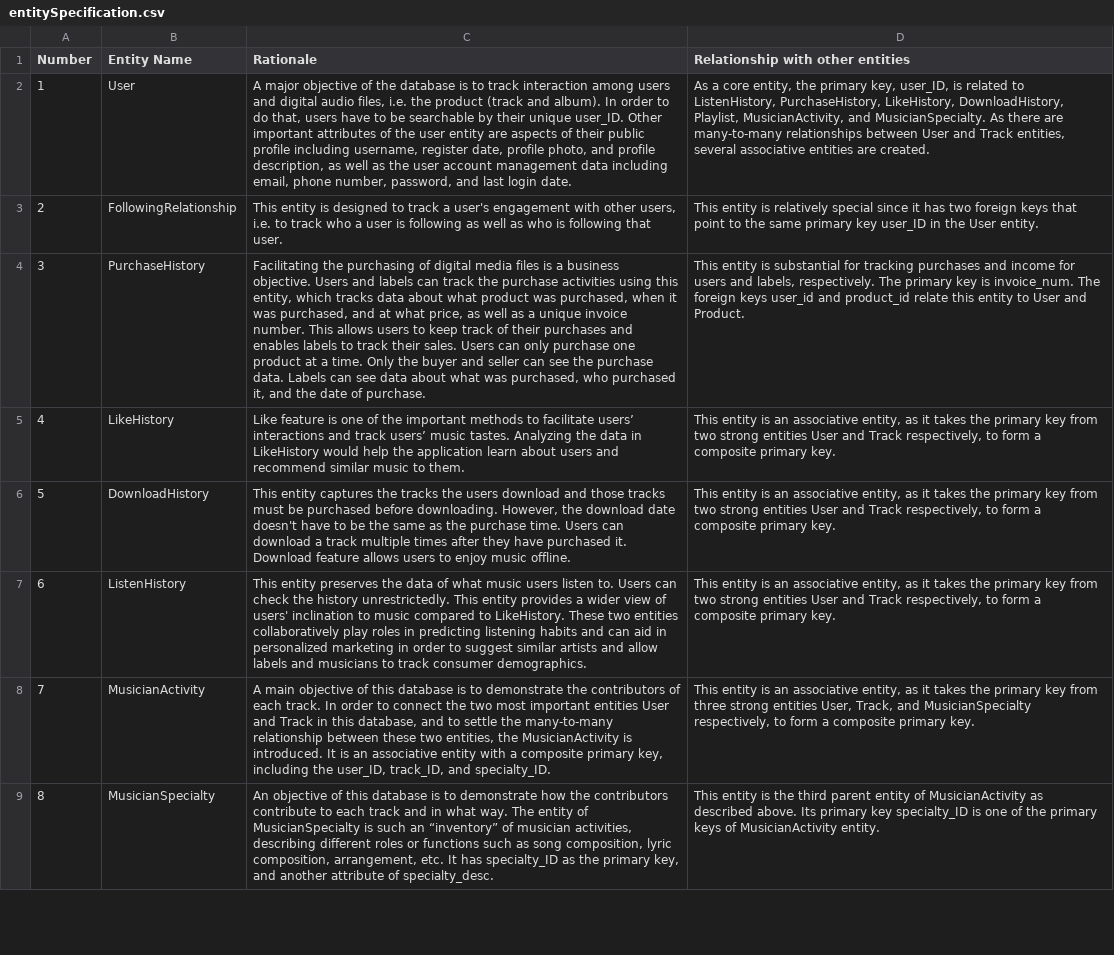
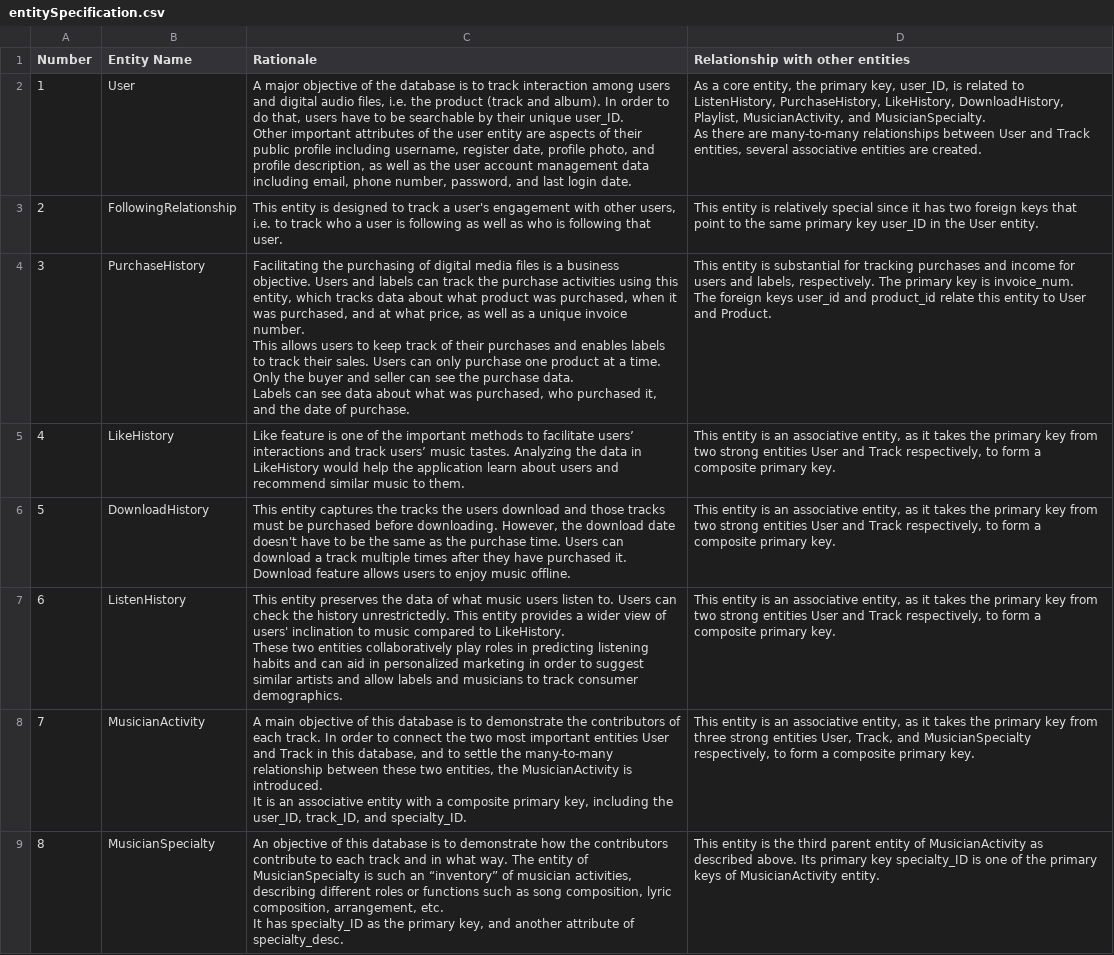
Before and after one commit to aaliyah808/Streaming-Database_Team3, a CSV file: designDocumentation/entitySpecification.csv, drawn as a sheet; only a part is shown; the diff covers the shown part only; the diff names each change by its address in the sheet, - before the commit and + after, or states it on an @@ line.

```diff
--- a/designDocumentation/entitySpecification.csv
+++ b/designDocumentation/entitySpecification.csv
-C2 (Rationale): …login date.
+C2 (Rationale): …login date.
-D2 (Relationship with other entities): …are created.
+D2 (Relationship with other entities): …are created.
-C4 (Rationale): …of purchase.
+C4 (Rationale): …of purchase.
-D4 (Relationship with other entities): …and Product.
+D4 (Relationship with other entities): …and Product.
-C6 (Rationale): …music offline.
+C6 (Rationale): …music offline.
-C7 (Rationale): …consumer demographics.
+C7 (Rationale): …consumer demographics.
-C8 (Rationale): …and specialty_ID.
+C8 (Rationale): …and specialty_ID.
-C9 (Rationale): …of specialty_desc.
+C9 (Rationale): …of specialty_desc.
```
Also changed, not shown: 4 edited cells elsewhere in this file.
